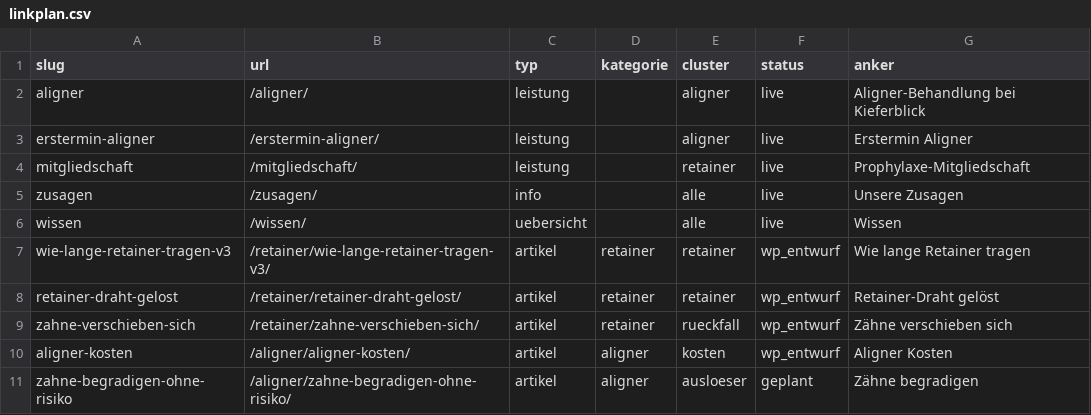
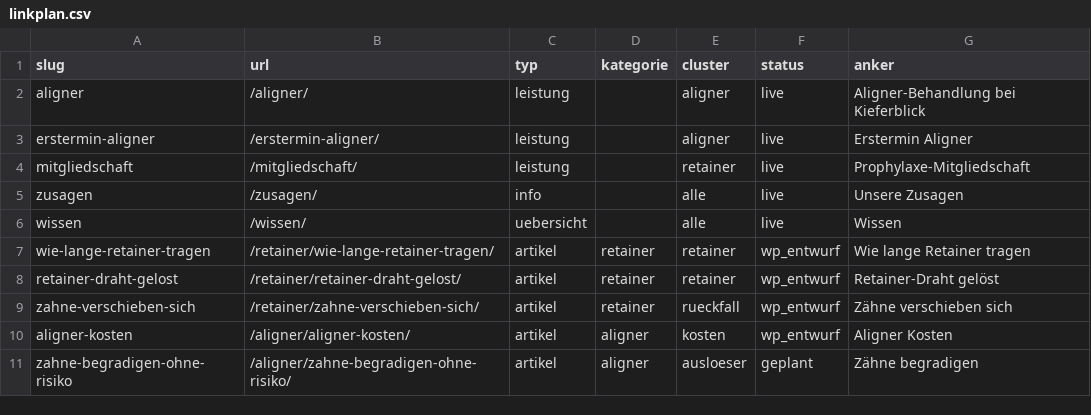
Before and after one commit to nerudasson/kieferblickmarketing, a CSV file: daten/linkplan.csv, drawn as a sheet.

```diff
--- a/daten/linkplan.csv
+++ b/daten/linkplan.csv
@@ -6,3 +6,3 @@ zusagen,/zusagen/,info,,alle,live,Unsere Zusagen
 wissen,/wissen/,uebersicht,,alle,live,Wissen
-wie-lange-retainer-tragen-v3,/retainer/wie-lange-retainer-tragen-v3/,artikel,retainer,retainer,wp_entwurf,Wie lange Retainer tragen
+wie-lange-retainer-tragen,/retainer/wie-lange-retainer-tragen/,artikel,retainer,retainer,wp_entwurf,Wie lange Retainer tragen
 retainer-draht-gelost,/retainer/retainer-draht-gelost/,artikel,retainer,retainer,wp_entwurf,Retainer-Draht gelöst
```
Also changed, not shown: 6 other files.
